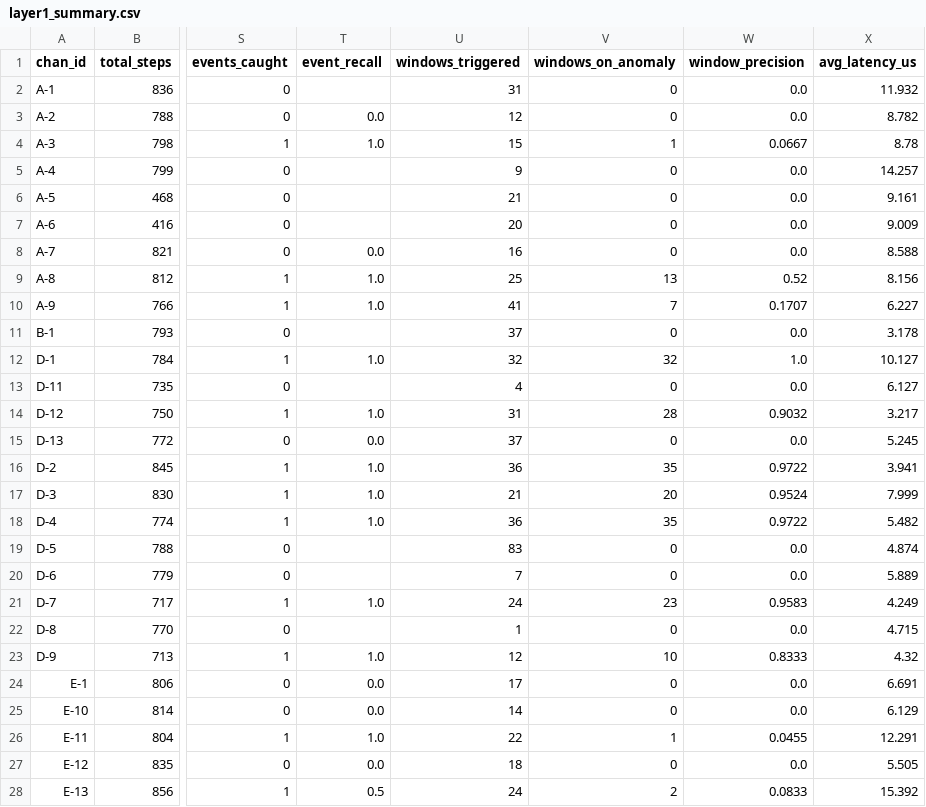
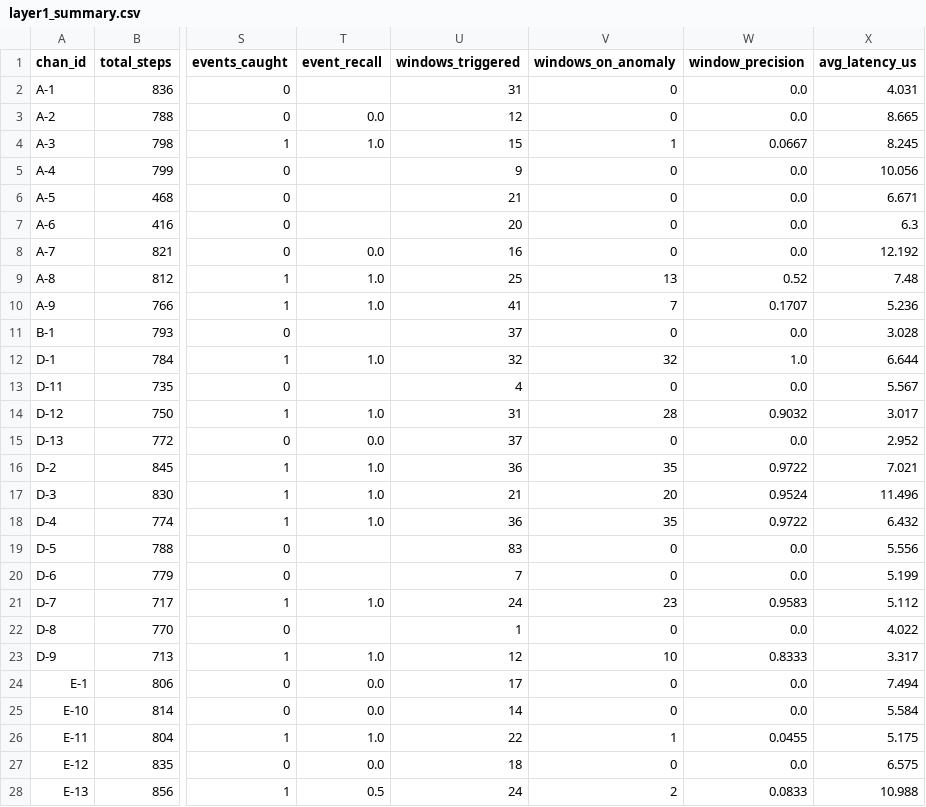
Before and after one commit to Archit008-prg/SEE_2027, a CSV file: nasa_smap_data/layer1_summary.csv, drawn as a sheet; only a part is shown, gaps mark what is left out; the diff covers the shown part only; the diff names each change by its address in the sheet, - before the commit and + after, or states it on an @@ line.

Commit message:
Add Layer 2 Masked PhysDiff pipeline and final benchmark results

```diff
--- a/nasa_smap_data/layer1_summary.csv
+++ b/nasa_smap_data/layer1_summary.csv
-X2 (avg_latency_us): 11.932
+X2 (avg_latency_us): 4.031
-X3 (avg_latency_us): 8.782
+X3 (avg_latency_us): 8.665
-X4 (avg_latency_us): 8.78
+X4 (avg_latency_us): 8.245
-X5 (avg_latency_us): 14.257
+X5 (avg_latency_us): 10.056
-X6 (avg_latency_us): 9.161
+X6 (avg_latency_us): 6.671
-X7 (avg_latency_us): 9.009
+X7 (avg_latency_us): 6.3
-X8 (avg_latency_us): 8.588
+X8 (avg_latency_us): 12.192
-X9 (avg_latency_us): 8.156
+X9 (avg_latency_us): 7.48
-X10 (avg_latency_us): 6.227
+X10 (avg_latency_us): 5.236
-X11 (avg_latency_us): 3.178
+X11 (avg_latency_us): 3.028
-X12 (avg_latency_us): 10.127
+X12 (avg_latency_us): 6.644
-X13 (avg_latency_us): 6.127
+X13 (avg_latency_us): 5.567
-X14 (avg_latency_us): 3.217
+X14 (avg_latency_us): 3.017
-X15 (avg_latency_us): 5.245
+X15 (avg_latency_us): 2.952
-X16 (avg_latency_us): 3.941
+X16 (avg_latency_us): 7.021
-X17 (avg_latency_us): 7.999
+X17 (avg_latency_us): 11.496
-X18 (avg_latency_us): 5.482
+X18 (avg_latency_us): 6.432
-X19 (avg_latency_us): 4.874
+X19 (avg_latency_us): 5.556
-X20 (avg_latency_us): 5.889
+X20 (avg_latency_us): 5.199
-X21 (avg_latency_us): 4.249
+X21 (avg_latency_us): 5.112
-X22 (avg_latency_us): 4.715
+X22 (avg_latency_us): 4.022
-X23 (avg_latency_us): 4.32
+X23 (avg_latency_us): 3.317
-X24 (avg_latency_us): 6.691
+X24 (avg_latency_us): 7.494
-X25 (avg_latency_us): 6.129
+X25 (avg_latency_us): 5.584
-X26 (avg_latency_us): 12.291
+X26 (avg_latency_us): 5.175
-X27 (avg_latency_us): 5.505
+X27 (avg_latency_us): 6.575
-X28 (avg_latency_us): 15.392
+X28 (avg_latency_us): 10.988
```
Also changed, not shown: 27 edited cells elsewhere in this file, 3 other files.
